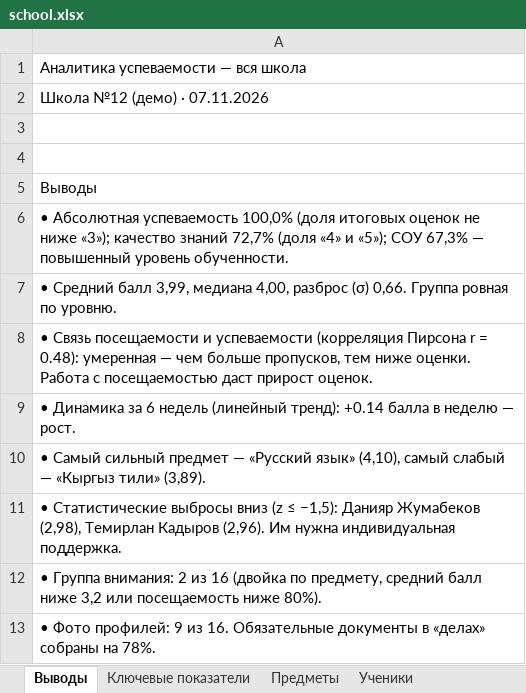
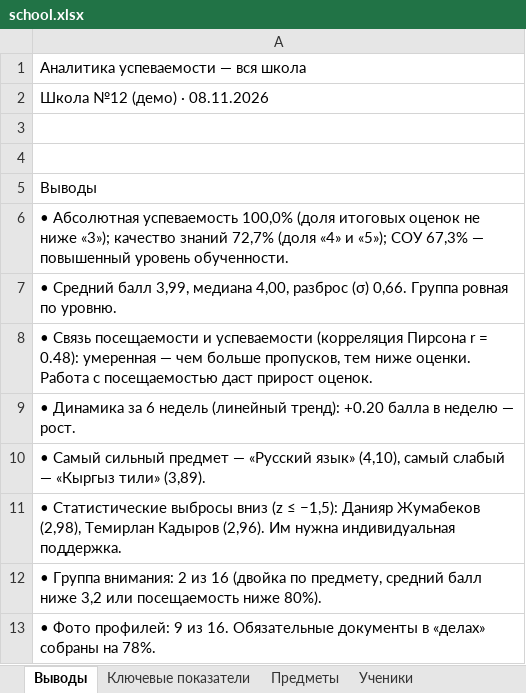
Before and after one commit to Abdusamat2008/-sabak-plus, an Excel workbook: dl/school.xlsx, sheet Выводы, drawn as a sheet; values as stored, in another font and other column widths than the file's, no borders; the diff names each change by its address in the sheet, - before the commit and + after, or states it on an @@ line.

```diff
--- a/dl/school.xlsx (sheet Выводы)
+++ b/dl/school.xlsx (sheet Выводы)
-A2: Школа №12 (демо) · 07.11.2026
+A2: Школа №12 (демо) · 08.11.2026
-A9: …(линейный тренд): +0.14 балла в…
+A9: …(линейный тренд): +0.20 балла в…
```
Also changed, not shown: sheet Ключевые показатели, dl/teachers.xlsx, 6 other files.
